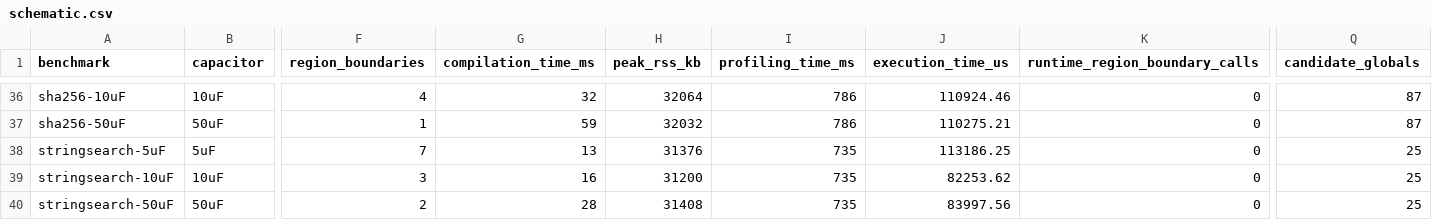
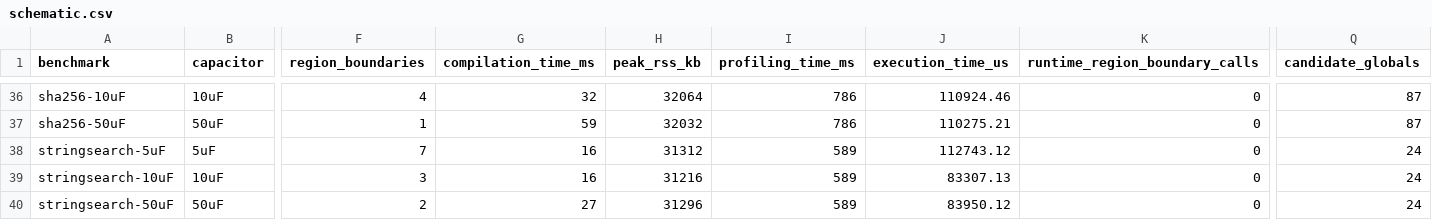
Before and after one commit to byeongjee/bao, a CSV file: results/schematic.csv, drawn as a sheet; only a part is shown, gaps mark what is left out; the diff names each change by its address in the sheet, - before the commit and + after, or states it on an @@ line.

```diff
--- a/results/schematic.csv
+++ b/results/schematic.csv
-G38 (compilation_time_ms): 13
+G38 (compilation_time_ms): 16
-H38 (peak_rss_kb): 31376
+H38 (peak_rss_kb): 31312
-I38:I40 (profiling_time_ms): 735
+I38:I40 (profiling_time_ms): 589
-J38 (execution_time_us): 113186.25
+J38 (execution_time_us): 112743.12
-Q38:Q40 (candidate_globals): 25
+Q38:Q40 (candidate_globals): 24
-H39 (peak_rss_kb): 31200
+H39 (peak_rss_kb): 31216
-J39 (execution_time_us): 82253.62
+J39 (execution_time_us): 83307.13
-G40 (compilation_time_ms): 28
+G40 (compilation_time_ms): 27
-H40 (peak_rss_kb): 31408
+H40 (peak_rss_kb): 31296
-J40 (execution_time_us): 83997.56
+J40 (execution_time_us): 83950.12
```
Also changed, not shown: results/rockclimb_debug.csv, results/schematicO3.csv, 8 other files.
